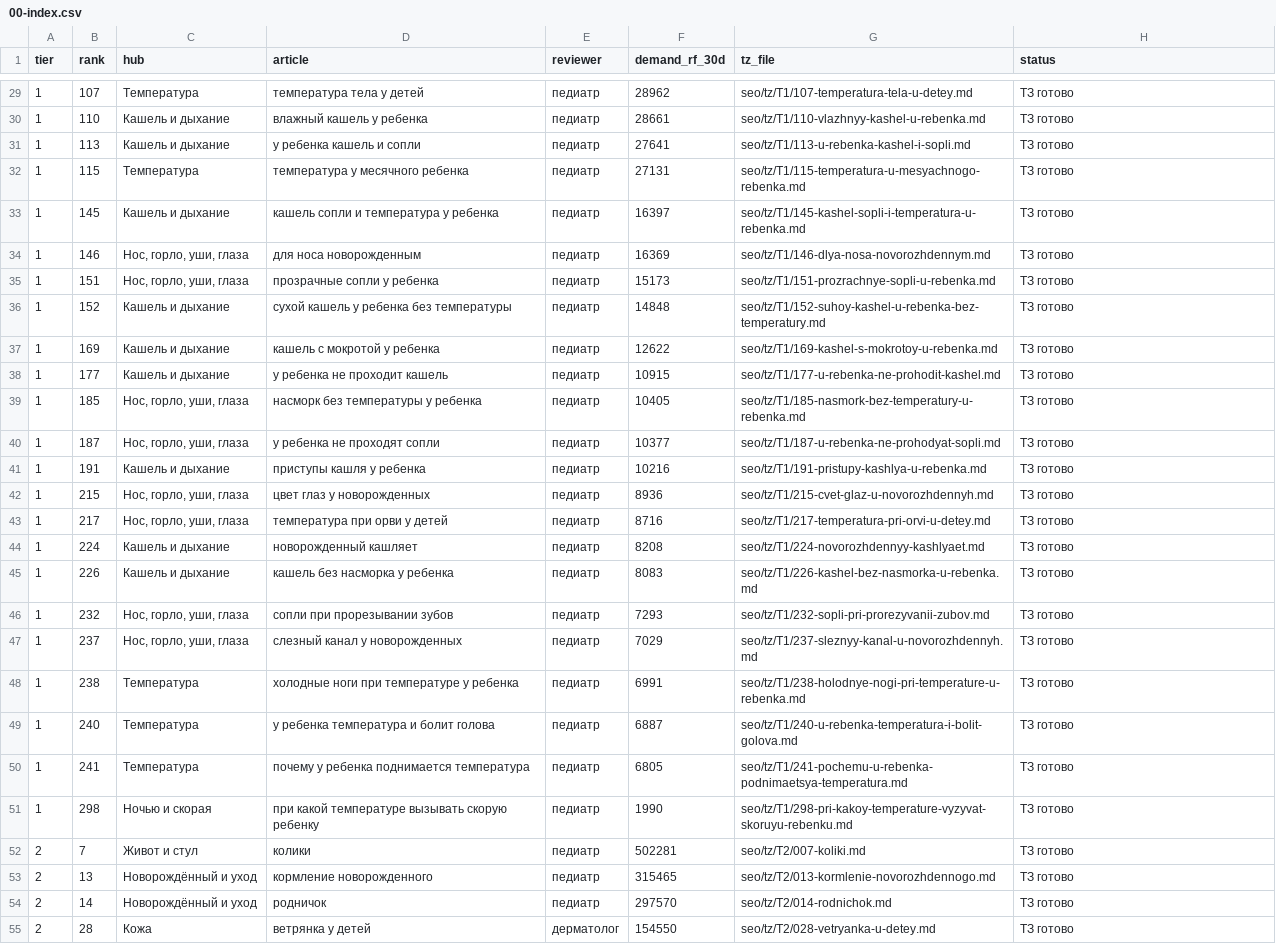
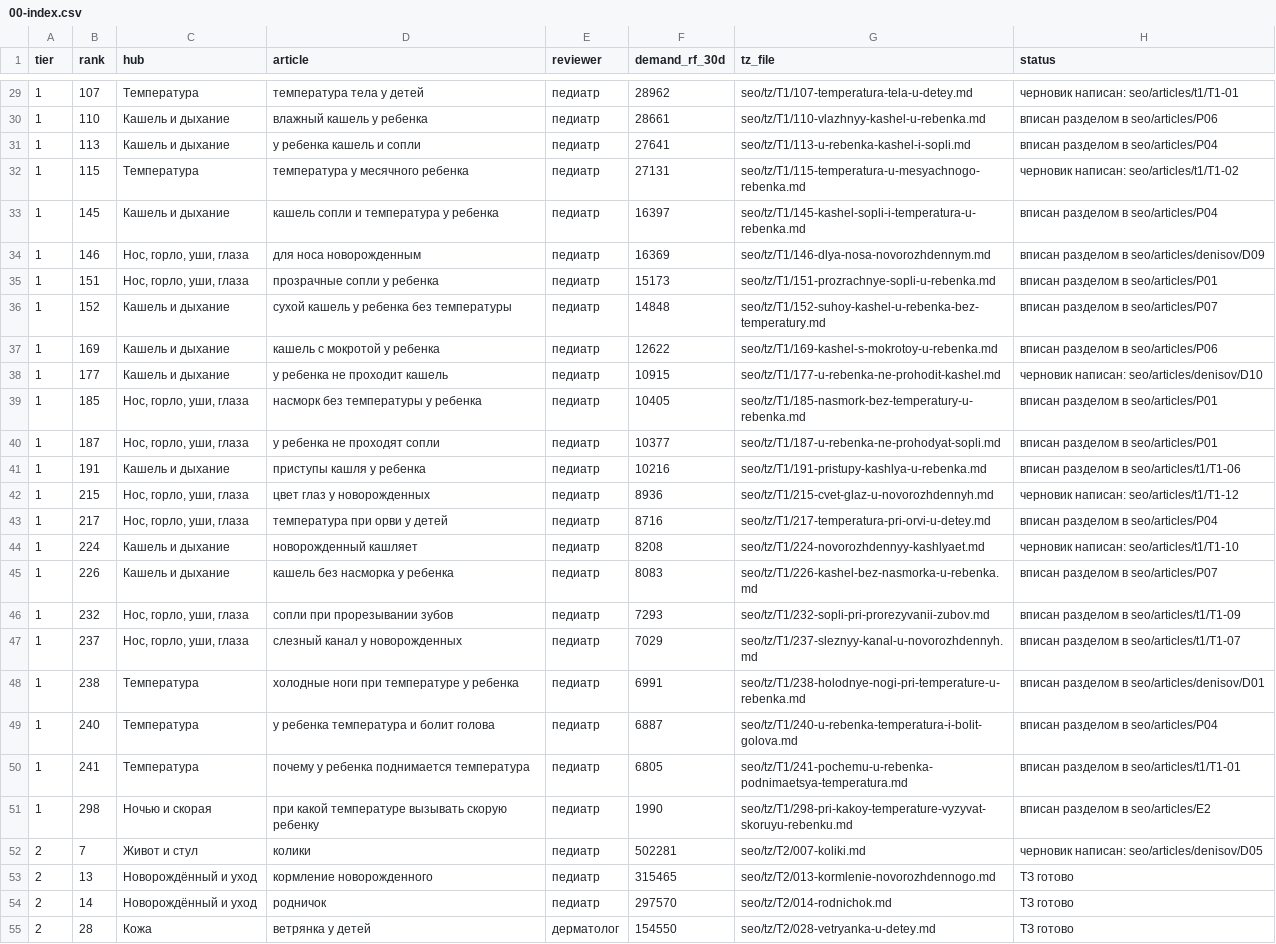
Before and after one commit to ikoptelin-dr/-, a CSV file: dlya-mam/seo/tz/00-index.csv, drawn as a sheet; only a part is shown, gaps mark what is left out; the diff covers the shown part only; the diff names each change by its address in the sheet, - before the commit and + after, or states it on an @@ line.

```diff
--- a/dlya-mam/seo/tz/00-index.csv
+++ b/dlya-mam/seo/tz/00-index.csv
-H29 (status): ТЗ готово
+H29 (status): черновик написан: seo/articles/t1/T1-01
-H30 (status): ТЗ готово
+H30 (status): вписан разделом в seo/articles/P06
-H31 (status): ТЗ готово
+H31 (status): вписан разделом в seo/articles/P04
-H32 (status): ТЗ готово
+H32 (status): черновик написан: seo/articles/t1/T1-02
-H33 (status): ТЗ готово
+H33 (status): вписан разделом в seo/articles/P04
-H34 (status): ТЗ готово
+H34 (status): вписан разделом в seo/articles/denisov/D09
-H35 (status): ТЗ готово
+H35 (status): вписан разделом в seo/articles/P01
-H36 (status): ТЗ готово
+H36 (status): вписан разделом в seo/articles/P07
-H37 (status): ТЗ готово
+H37 (status): вписан разделом в seo/articles/P06
-H38 (status): ТЗ готово
+H38 (status): черновик написан: seo/articles/denisov/D10
-H39:H40 (status): ТЗ готово
+H39:H40 (status): вписан разделом в seo/articles/P01
-H41 (status): ТЗ готово
+H41 (status): вписан разделом в seo/articles/t1/T1-06
-H42 (status): ТЗ готово
+H42 (status): черновик написан: seo/articles/t1/T1-12
-H43 (status): ТЗ готово
+H43 (status): вписан разделом в seo/articles/P04
-H44 (status): ТЗ готово
+H44 (status): черновик написан: seo/articles/t1/T1-10
-H45 (status): ТЗ готово
+H45 (status): вписан разделом в seo/articles/P07
-H46 (status): ТЗ готово
+H46 (status): вписан разделом в seo/articles/t1/T1-09
-H47 (status): ТЗ готово
+H47 (status): вписан разделом в seo/articles/t1/T1-07
-H48 (status): ТЗ готово
+H48 (status): вписан разделом в seo/articles/denisov/D01
-H49 (status): ТЗ готово
+H49 (status): вписан разделом в seo/articles/P04
-H50 (status): ТЗ готово
+H50 (status): вписан разделом в seo/articles/t1/T1-01
-H51 (status): ТЗ готово
+H51 (status): вписан разделом в seo/articles/E2
-H52 (status): ТЗ готово
+H52 (status): черновик написан: seo/articles/denisov/D05
```
Also changed, not shown: 32 edited cells elsewhere in this file, 43 other files.
